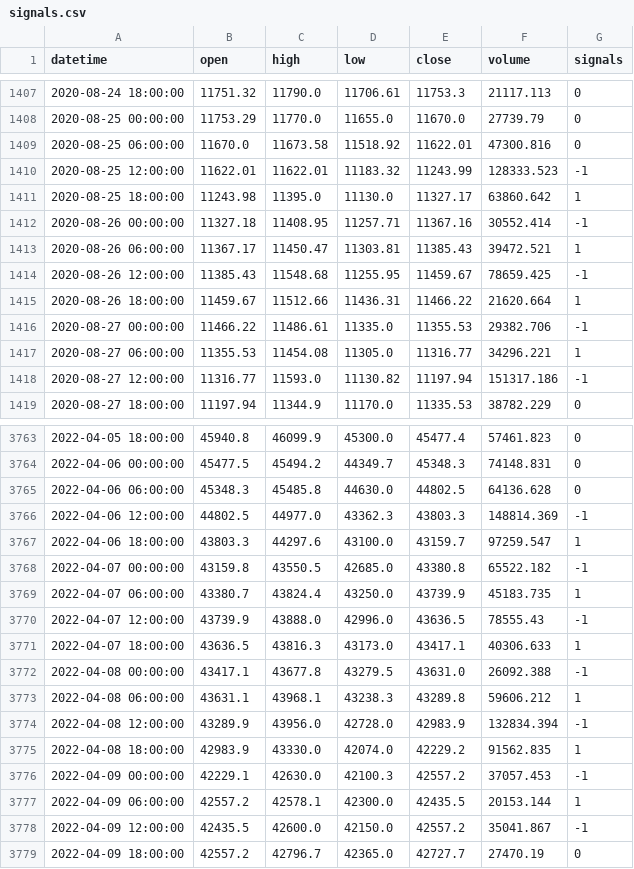
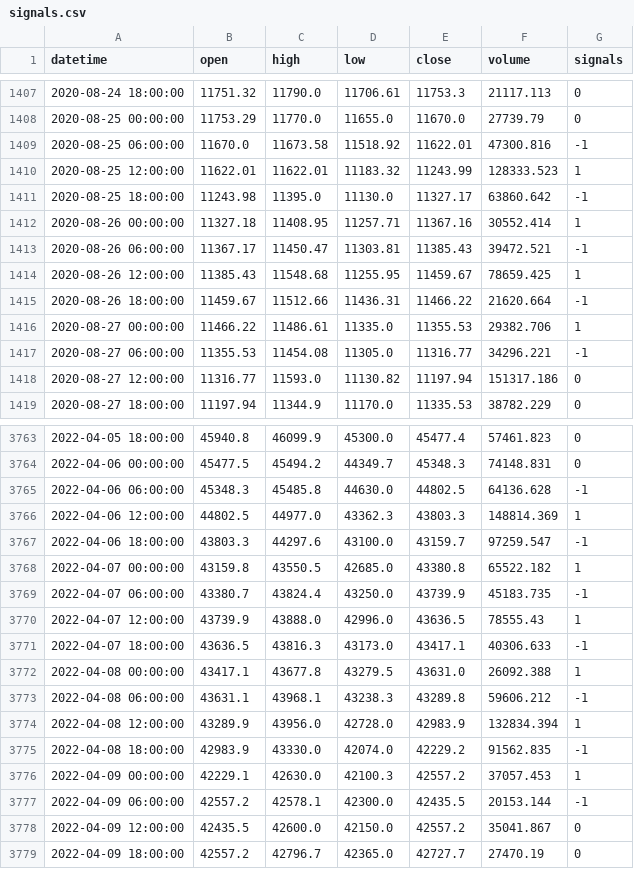
Before and after one commit to AnsukSinhaRoy/DEV1CE, a CSV file: output/signals.csv, drawn as a sheet; only a part is shown, gaps mark what is left out; the diff covers the shown part only.

```diff
--- a/output/signals.csv
+++ b/output/signals.csv
@@ -1408,12 +1408,12 @@ datetime,open,high,low,close,volume,signals
 2020-08-25 00:00:00,11753.29,11770.0,11655.0,11670.0,27739.79,0
-2020-08-25 06:00:00,11670.0,11673.58,11518.92,11622.01,47300.816,0
-2020-08-25 12:00:00,11622.01,11622.01,11183.32,11243.99,128333.523,-1
-2020-08-25 18:00:00,11243.98,11395.0,11130.0,11327.17,63860.642,1
-2020-08-26 00:00:00,11327.18,11408.95,11257.71,11367.16,30552.414,-1
-2020-08-26 06:00:00,11367.17,11450.47,11303.81,11385.43,39472.521,1
-2020-08-26 12:00:00,11385.43,11548.68,11255.95,11459.67,78659.425,-1
-2020-08-26 18:00:00,11459.67,11512.66,11436.31,11466.22,21620.664,1
-2020-08-27 00:00:00,11466.22,11486.61,11335.0,11355.53,29382.706,-1
-2020-08-27 06:00:00,11355.53,11454.08,11305.0,11316.77,34296.221,1
-2020-08-27 12:00:00,11316.77,11593.0,11130.82,11197.94,151317.186,-1
+2020-08-25 06:00:00,11670.0,11673.58,11518.92,11622.01,47300.816,-1
+2020-08-25 12:00:00,11622.01,11622.01,11183.32,11243.99,128333.523,1
+2020-08-25 18:00:00,11243.98,11395.0,11130.0,11327.17,63860.642,-1
+2020-08-26 00:00:00,11327.18,11408.95,11257.71,11367.16,30552.414,1
+2020-08-26 06:00:00,11367.17,11450.47,11303.81,11385.43,39472.521,-1
+2020-08-26 12:00:00,11385.43,11548.68,11255.95,11459.67,78659.425,1
+2020-08-26 18:00:00,11459.67,11512.66,11436.31,11466.22,21620.664,-1
+2020-08-27 00:00:00,11466.22,11486.61,11335.0,11355.53,29382.706,1
+2020-08-27 06:00:00,11355.53,11454.08,11305.0,11316.77,34296.221,-1
+2020-08-27 12:00:00,11316.77,11593.0,11130.82,11197.94,151317.186,0
 2020-08-27 18:00:00,11197.94,11344.9,11170.0,11335.53,38782.229,0
@@ -3764,16 +3764,16 @@ datetime,open,high,low,close,volume,signals
 2022-04-06 00:00:00,45477.5,45494.2,44349.7,45348.3,74148.831,0
-2022-04-06 06:00:00,45348.3,45485.8,44630.0,44802.5,64136.628,0
-2022-04-06 12:00:00,44802.5,44977.0,43362.3,43803.3,148814.369,-1
-2022-04-06 18:00:00,43803.3,44297.6,43100.0,43159.7,97259.547,1
-2022-04-07 00:00:00,43159.8,43550.5,42685.0,43380.8,65522.182,-1
-2022-04-07 06:00:00,43380.7,43824.4,43250.0,43739.9,45183.735,1
-2022-04-07 12:00:00,43739.9,43888.0,42996.0,43636.5,78555.43,-1
-2022-04-07 18:00:00,43636.5,43816.3,43173.0,43417.1,40306.633,1
-2022-04-08 00:00:00,43417.1,43677.8,43279.5,43631.0,26092.388,-1
-2022-04-08 06:00:00,43631.1,43968.1,43238.3,43289.8,59606.212,1
-2022-04-08 12:00:00,43289.9,43956.0,42728.0,42983.9,132834.394,-1
-2022-04-08 18:00:00,42983.9,43330.0,42074.0,42229.2,91562.835,1
-2022-04-09 00:00:00,42229.1,42630.0,42100.3,42557.2,37057.453,-1
-2022-04-09 06:00:00,42557.2,42578.1,42300.0,42435.5,20153.144,1
-2022-04-09 12:00:00,42435.5,42600.0,42150.0,42557.2,35041.867,-1
+2022-04-06 06:00:00,45348.3,45485.8,44630.0,44802.5,64136.628,-1
+2022-04-06 12:00:00,44802.5,44977.0,43362.3,43803.3,148814.369,1
+2022-04-06 18:00:00,43803.3,44297.6,43100.0,43159.7,97259.547,-1
+2022-04-07 00:00:00,43159.8,43550.5,42685.0,43380.8,65522.182,1
+2022-04-07 06:00:00,43380.7,43824.4,43250.0,43739.9,45183.735,-1
+2022-04-07 12:00:00,43739.9,43888.0,42996.0,43636.5,78555.43,1
+2022-04-07 18:00:00,43636.5,43816.3,43173.0,43417.1,40306.633,-1
+2022-04-08 00:00:00,43417.1,43677.8,43279.5,43631.0,26092.388,1
+2022-04-08 06:00:00,43631.1,43968.1,43238.3,43289.8,59606.212,-1
+2022-04-08 12:00:00,43289.9,43956.0,42728.0,42983.9,132834.394,1
+2022-04-08 18:00:00,42983.9,43330.0,42074.0,42229.2,91562.835,-1
+2022-04-09 00:00:00,42229.1,42630.0,42100.3,42557.2,37057.453,1
+2022-04-09 06:00:00,42557.2,42578.1,42300.0,42435.5,20153.144,-1
+2022-04-09 12:00:00,42435.5,42600.0,42150.0,42557.2,35041.867,0
 2022-04-09 18:00:00,42557.2,42796.7,42365.0,42727.7,27470.19,0
```
Also changed, not shown: 136 edited cells elsewhere in this file, 7 other files.
